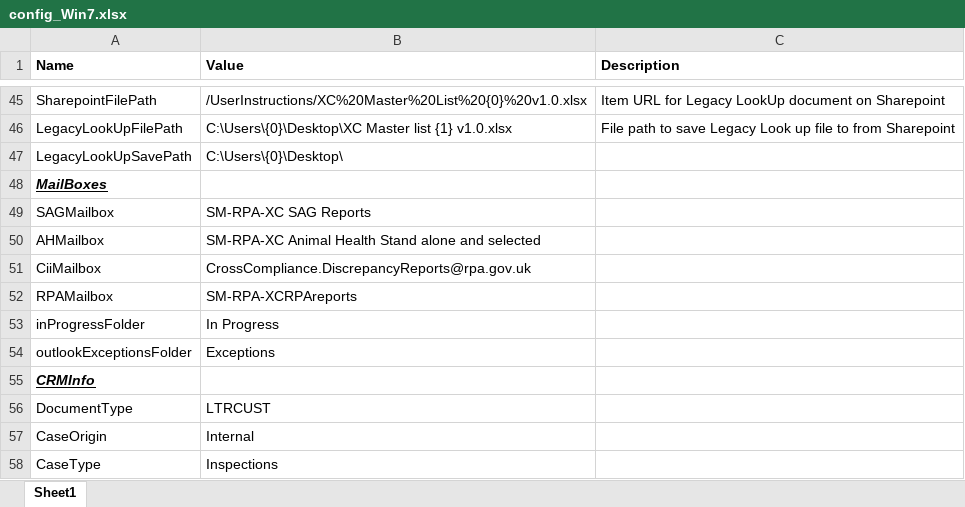
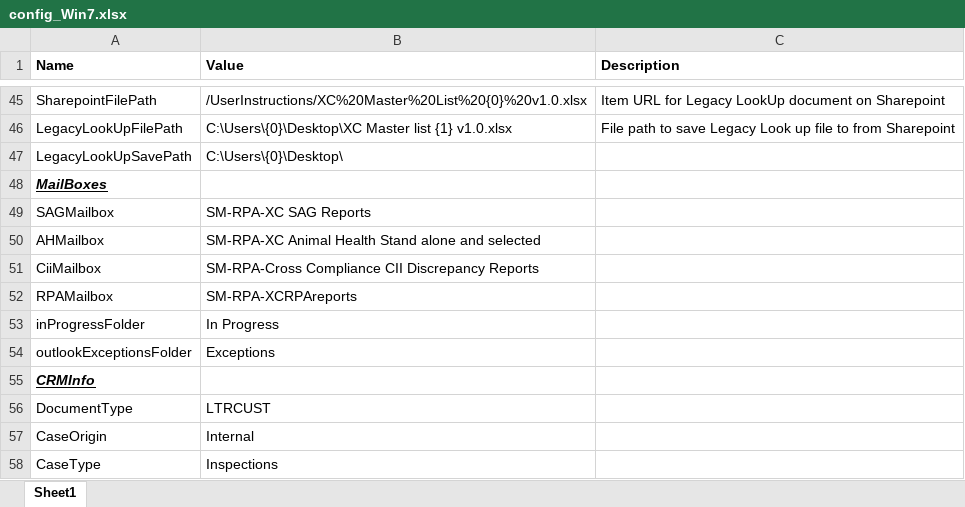
Before and after one commit to DEFRA/rpa-future-farming-cross-compliance, an Excel workbook: Documents/Config/config_Win7.xlsx, sheet Sheet1, drawn as a sheet; only a part is shown, gaps mark what is left out; values as stored, in another font and other column widths than the file's, no borders; table styles not drawn; the diff names each change by its address in the sheet, - before the commit and + after, or states it on an @@ line.

```diff
--- a/Documents/Config/config_Win7.xlsx (sheet Sheet1)
+++ b/Documents/Config/config_Win7.xlsx (sheet Sheet1)
-B51 (Value): CrossCompliance.DiscrepancyReports@rpa.gov.uk
+B51 (Value): SM-RPA-Cross Compliance CII Discrepancy Reports
```
Also changed, not shown: 6 other files.
